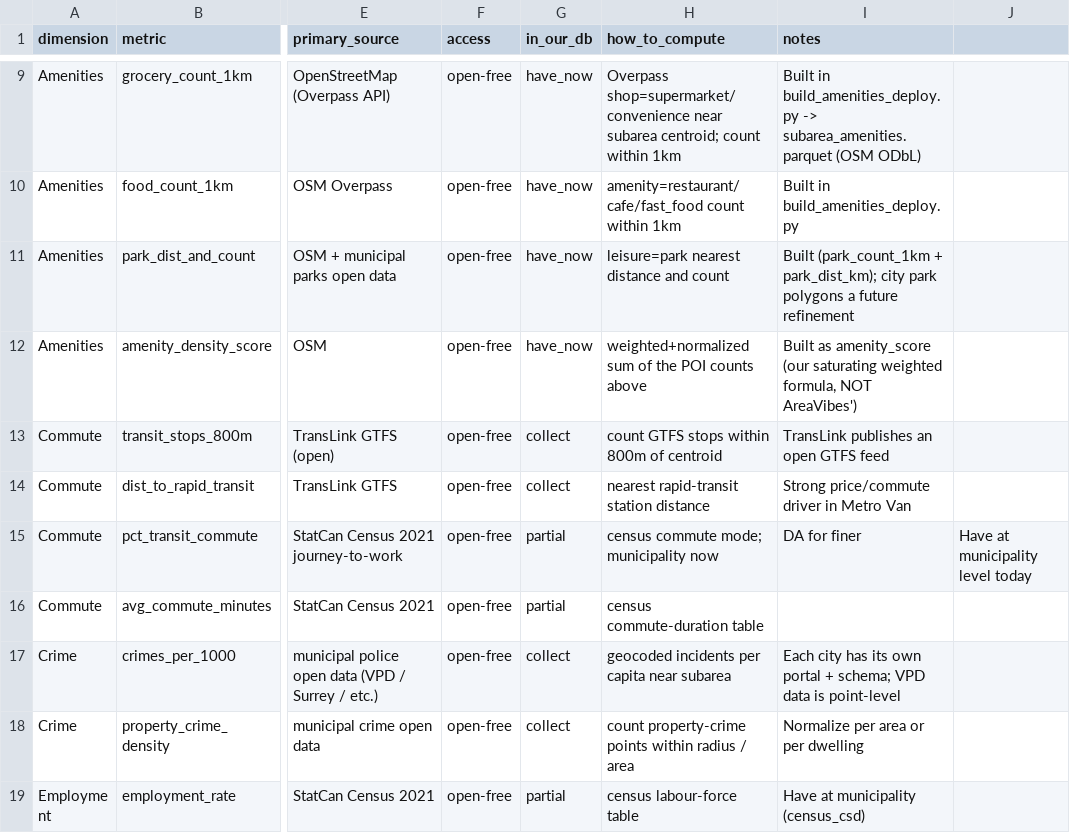
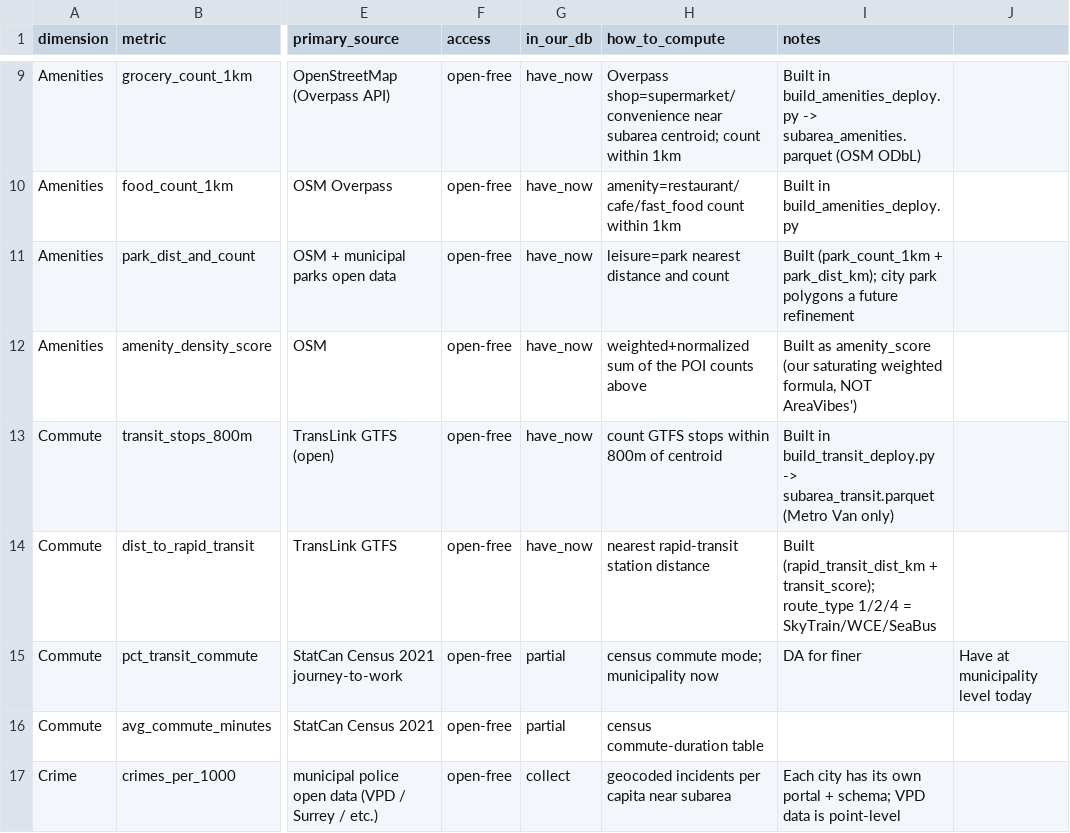
Before and after one commit to HaoC916/Vancouver-Land-Value-Prediction-System, a CSV file: docs/livability_feature_catalog.csv, drawn as a sheet; only a part is shown, gaps mark what is left out; the shorter side is filled out with more unchanged rows; the diff names each change by its address in the sheet, - before the commit and + after, or states it on an @@ line.

```diff
--- a/docs/livability_feature_catalog.csv
+++ b/docs/livability_feature_catalog.csv
-G13:G14 (in_our_db): collect
+G13:G14 (in_our_db): have_now
-I13 (notes): TransLink publishes an open GTFS feed
+I13 (notes): Built in build_transit_deploy.py -> subarea_transit.parquet (Metro Van only)
-I14 (notes): Strong price/commute driver in Metro Van
+I14 (notes): Built (rapid_transit_dist_km + transit_score); route_type 1/2/4 = SkyTrain/WCE/SeaBus
```
Also changed, not shown: 5 other files.
